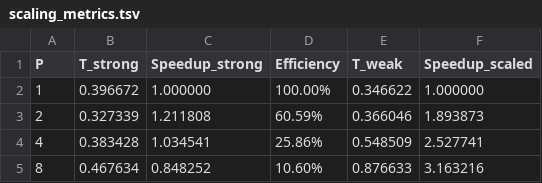
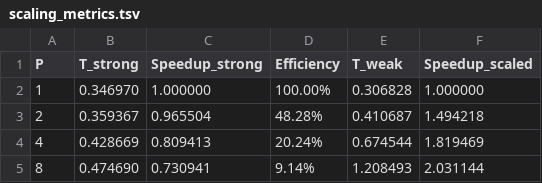
Before and after one commit to qnsby/CSS314_Konysbay_Dias_230103235, a TSV file: lab-submission/results/scaling_metrics.tsv, drawn as a sheet.

Commit message:
M4: Final verification and completed practicum submission

```diff
--- a/lab-submission/results/scaling_metrics.tsv
+++ b/lab-submission/results/scaling_metrics.tsv
@@ -1,5 +1,5 @@
 P	T_strong	Speedup_strong	Efficiency	T_weak	Speedup_scaled
-1	0.396672	1.000000	100.00%	0.346622	1.000000
-2	0.327339	1.211808	60.59%	0.366046	1.893873
-4	0.383428	1.034541	25.86%	0.548509	2.527741
-8	0.467634	0.848252	10.60%	0.876633	3.163216
+1	0.346970	1.000000	100.00%	0.306828	1.000000
+2	0.359367	0.965504	48.28%	0.410687	1.494218
+4	0.428669	0.809413	20.24%	0.674544	1.819469
+8	0.474690	0.730941	9.14%	1.208493	2.031144
```
Also changed, not shown: 10 other files.
